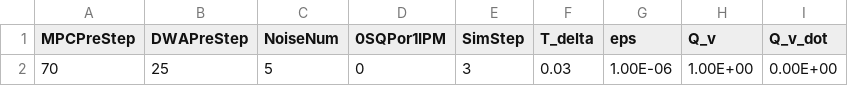
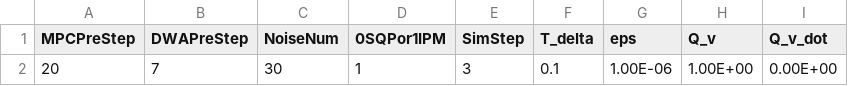
Before and after one commit to YusukeOi97/VehicleControlSim, a CSV file: Common/Prm_Setting/parameter.csv, drawn as a sheet; only a part is shown; the diff names each change by its address in the sheet, - before the commit and + after, or states it on an @@ line.

```diff
--- a/Common/Prm_Setting/parameter.csv
+++ b/Common/Prm_Setting/parameter.csv
-A2 (MPCPreStep): 70
+A2 (MPCPreStep): 20
-B2 (DWAPreStep): 25
+B2 (DWAPreStep): 7
-C2 (NoiseNum): 5
+C2 (NoiseNum): 30
-D2 (0SQPor1IPM): 0
+D2 (0SQPor1IPM): 1
-F2 (T_delta): 0.03
+F2 (T_delta): 0.1
```
Also changed, not shown: 7 other files.
